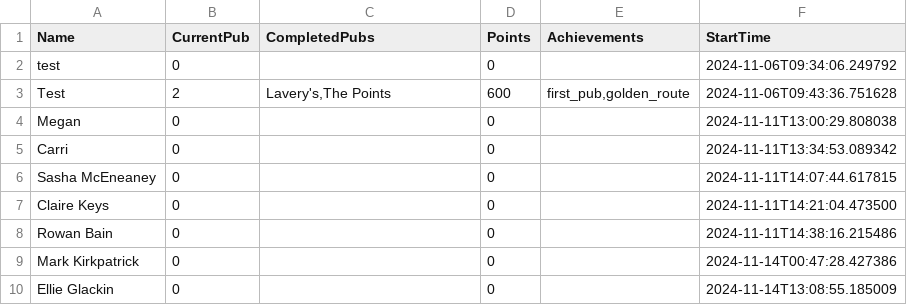
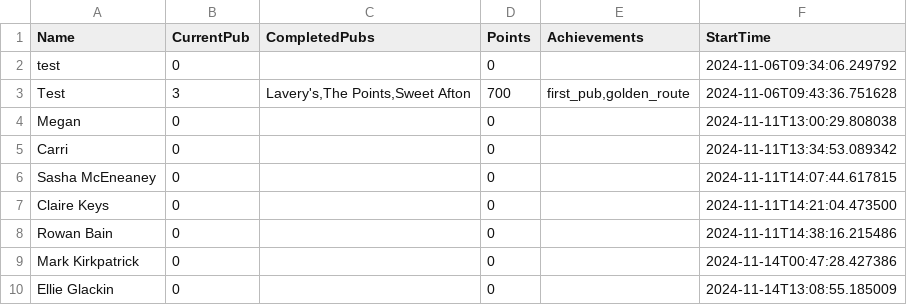
Before and after one commit to kirkpatrick8/pubcrawl, a CSV file: participants.csv, drawn as a sheet.

Commit message:
Update participants - 2024-11-17 12:39:40.627624

```diff
--- a/participants.csv
+++ b/participants.csv
@@ -2,3 +2,3 @@ Name,CurrentPub,CompletedPubs,Points,Achievements,StartTime
 test,0,,0,,2024-11-06T09:34:06.249792
-Test,2,"Lavery's,The Points",600,"first_pub,golden_route",2024-11-06T09:43:36.751628
+Test,3,"Lavery's,The Points,Sweet Afton",700,"first_pub,golden_route",2024-11-06T09:43:36.751628
 Megan,0,,0,,2024-11-11T13:00:29.808038
```
